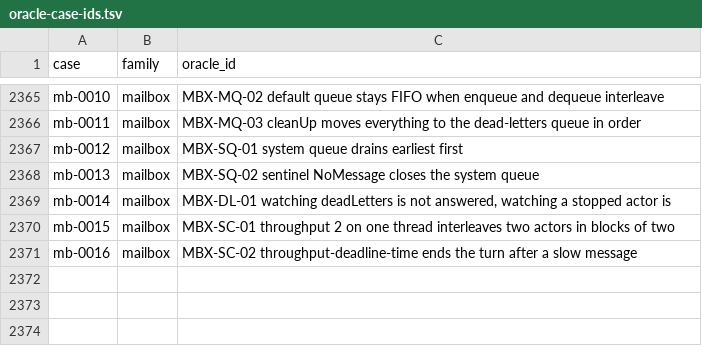
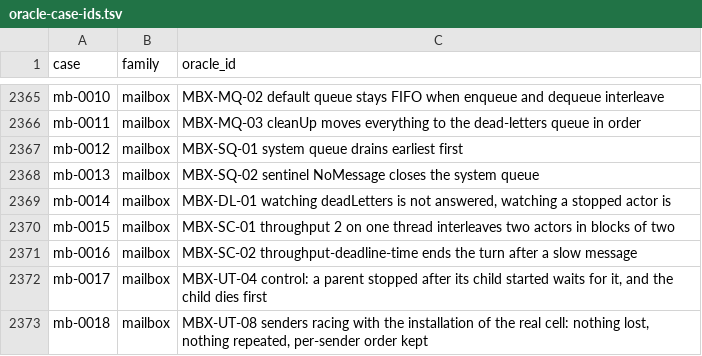
Before and after one commit to getsyntegrity/rakka, a TSV file: cases/oracle-case-ids.tsv, drawn as a sheet; only a part is shown, gaps mark what is left out.

```diff
--- a/cases/oracle-case-ids.tsv
+++ b/cases/oracle-case-ids.tsv
@@ -2371 +2371,3 @@ mb-0015	mailbox	MBX-SC-01 throughput 2 on one thread interleaves two actors in b
 mb-0016	mailbox	MBX-SC-02 throughput-deadline-time ends the turn after a slow message
+mb-0017	mailbox	MBX-UT-04 control: a parent stopped after its child started waits for it, and the child dies first
+mb-0018	mailbox	MBX-UT-08 senders racing with the installation of the real cell: nothing lost, nothing repeated, per-sender order kept
```
Also changed, not shown: 10 other files.
